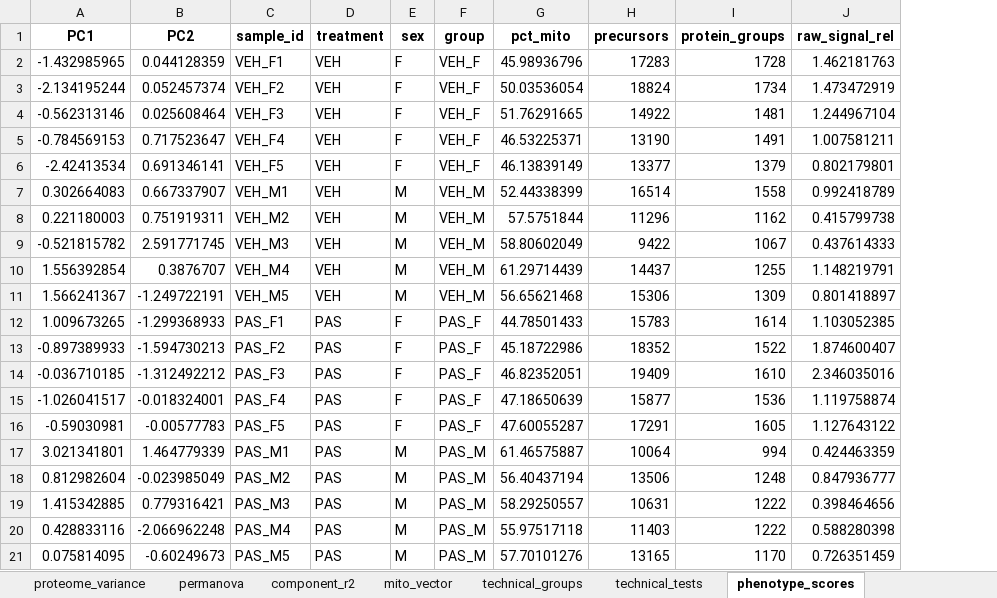
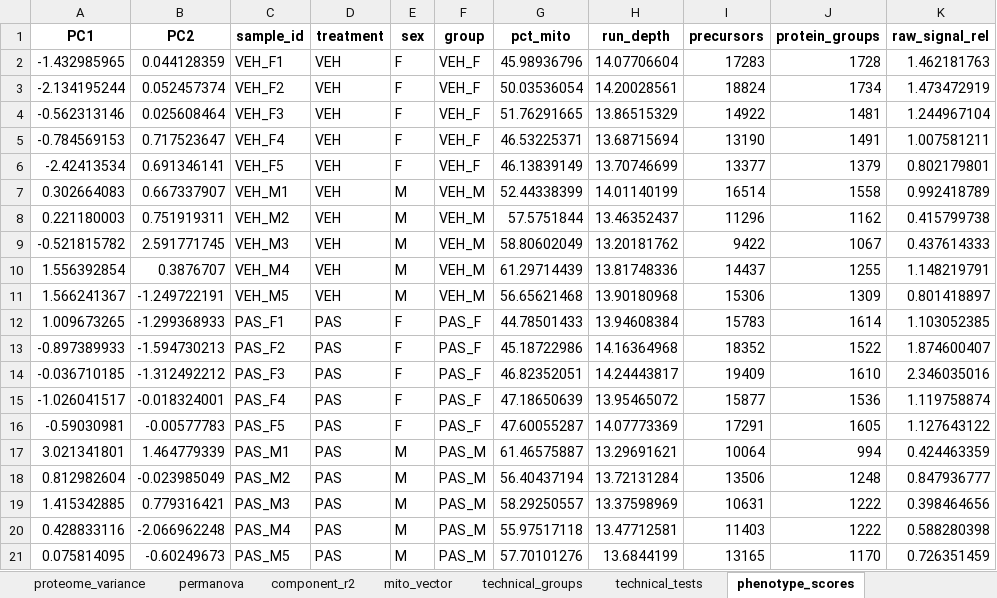
Before and after one commit to Dustyn-T-Lewis/PAS_2026, an Excel workbook: 02_Statistics/04_PCA/c_data/04_pca.xlsx, sheet phenotype_scores, drawn as a sheet; values as stored, in another font and other column widths than the file's, no borders; the diff names each change by its address in the sheet, - before the commit and + after, or states it on an @@ line.

```diff
--- a/02_Statistics/04_PCA/c_data/04_pca.xlsx (sheet phenotype_scores)
+++ b/02_Statistics/04_PCA/c_data/04_pca.xlsx (sheet phenotype_scores)
+column H (run_depth), rows 2-21: 14.07706604 | 14.20028561 | 13.86515329 | 13.68715694 | 13.70746699 | 14.01140199 | 13.46352437 | 13.20181762 | 13.81748336 | 13.90180968 | 13.94608384 | 14.16364968 | 14.24443817 | 13.95465072 | 14.07773369 | 13.29691621 | 13.72131284 | 13.37598969 | 13.47712581 | 13.6844199
```
Also changed, not shown: sheet component_r2, sheet proteome_scores, sheet input_manifest, 02_Statistics/03_Classification/c_data/03_classification.xlsx, 02_Statistics/05_Composition/c_data/05_composition.xlsx, 19 other files.
